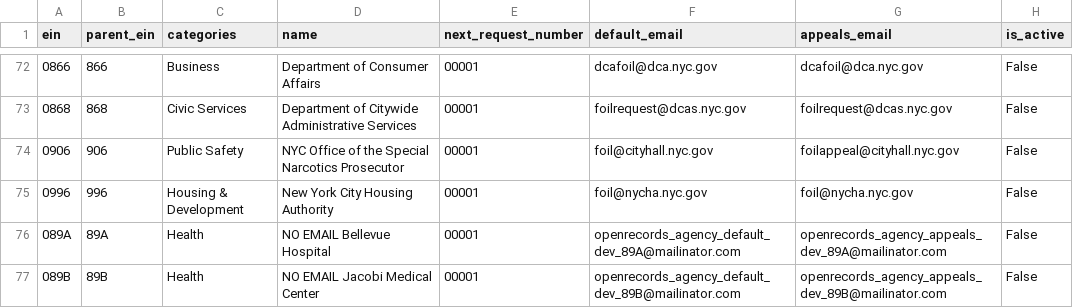
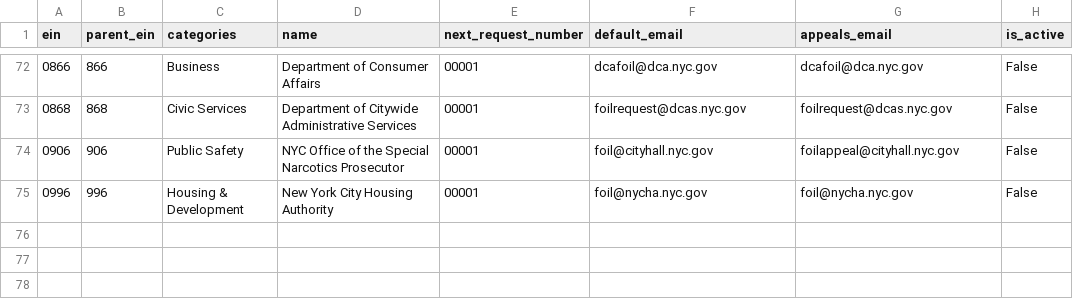
Before and after one commit to CityOfNewYork/NYCOpenRecords, a CSV file: data/agencies.csv, drawn as a sheet; only a part is shown, gaps mark what is left out; the diff names each change by its address in the sheet, - before the commit and + after, or states it on an @@ line.

Commit message:
Fixed agencies.csv

```diff
--- a/data/agencies.csv
+++ b/data/agencies.csv
-row 76: 089A | 89A | Health | NO EMAIL Bellevue Hospital | 00001 | openrecords_agency_default_dev_89A@mailinator.com | openrecords_agency_appeals_dev_89A@mailinator.com | False
-row 77: 089B | 89B | Health | NO EMAIL Jacobi Medical Center | 00001 | openrecords_agency_default_dev_89B@mailinator.com | openrecords_agency_appeals_dev_89B@mailinator.com | False
```
